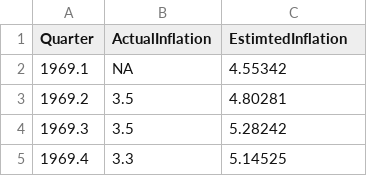
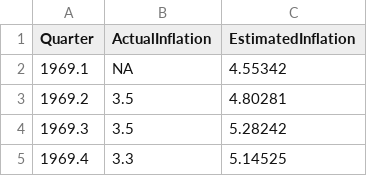
Before and after one commit to christophergandrud/Rep-Res-Examples, a CSV file: Graphs/InflationData.csv, drawn as a sheet; only a part is shown.

Commit message:
EstimatedInflation

```diff
--- a/Graphs/InflationData.csv
+++ b/Graphs/InflationData.csv
@@ -1,2 +1,2 @@
-Quarter,ActualInflation,EstimtedInflation
+Quarter,ActualInflation,EstimatedInflation
 1969.1,NA,4.55342
```
